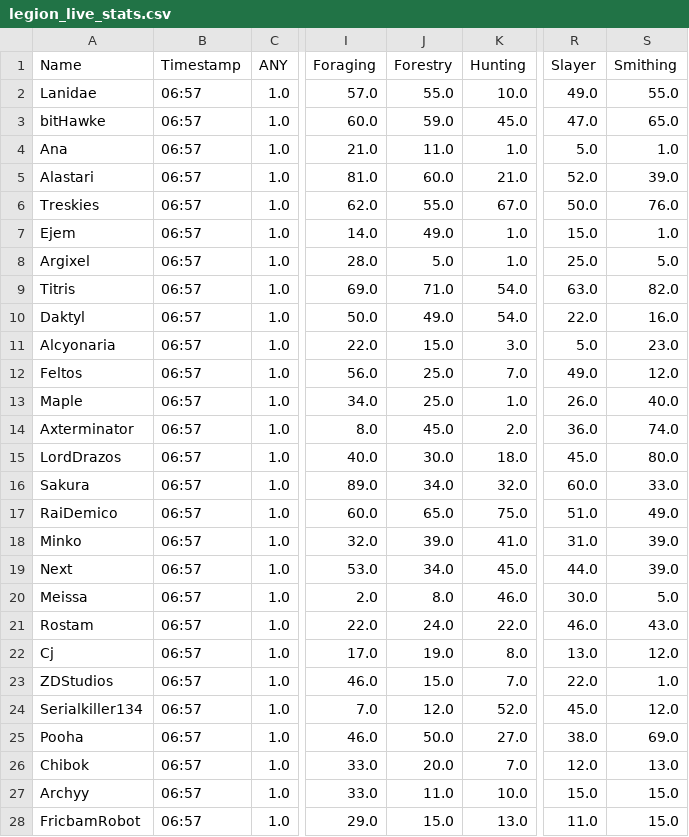
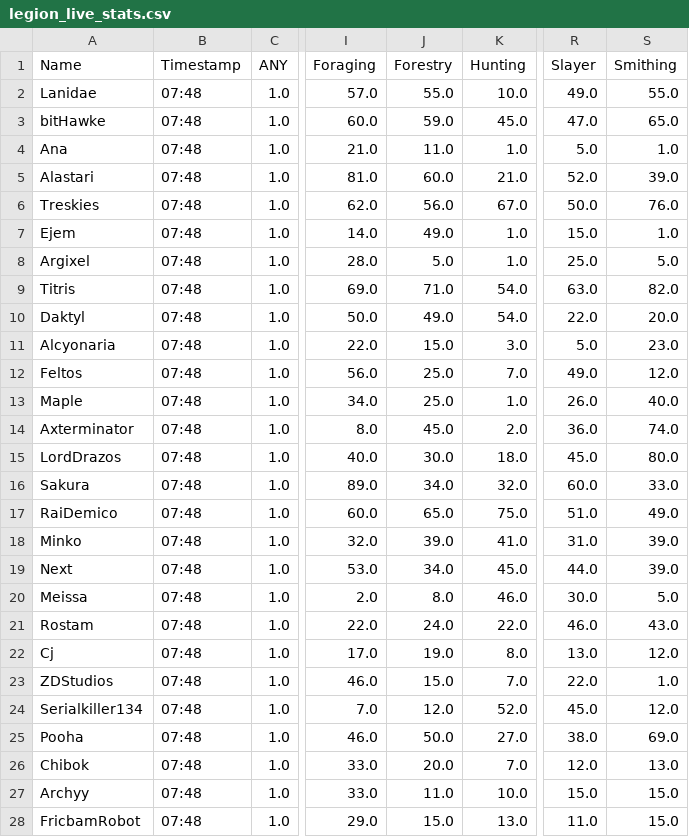
Before and after one commit to Ejem0724/Ejem0724.github.io, a CSV file: legion_live_stats.csv, drawn as a sheet; only a part is shown, gaps mark what is left out; the diff covers the shown part only; the diff names each change by its address in the sheet, - before the commit and + after, or states it on an @@ line.

```diff
--- a/legion_live_stats.csv
+++ b/legion_live_stats.csv
-B2:B28 (Timestamp): 06:57
+B2:B28 (Timestamp): 07:48
-J6 (Forestry): 55.0
+J6 (Forestry): 56.0
-S10 (Smithing): 16.0
+S10 (Smithing): 20.0
```
Also changed, not shown: 94 edited cells elsewhere in this file, 1 other file.
